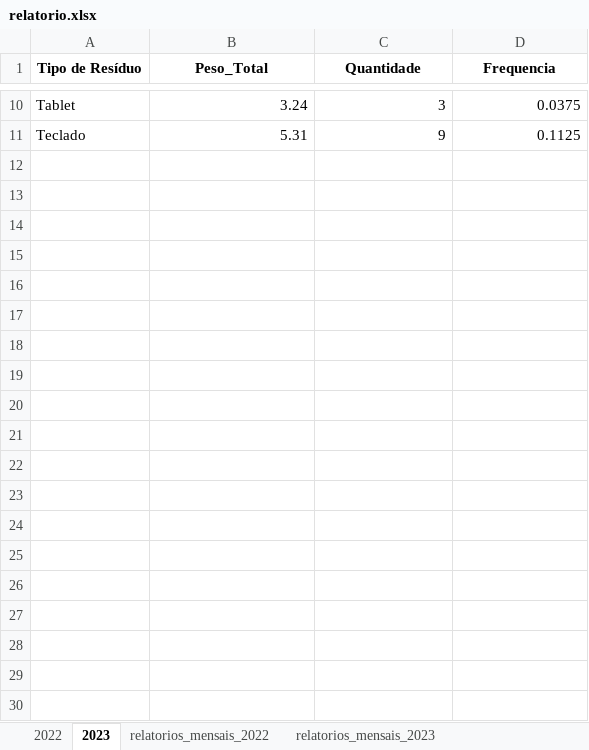
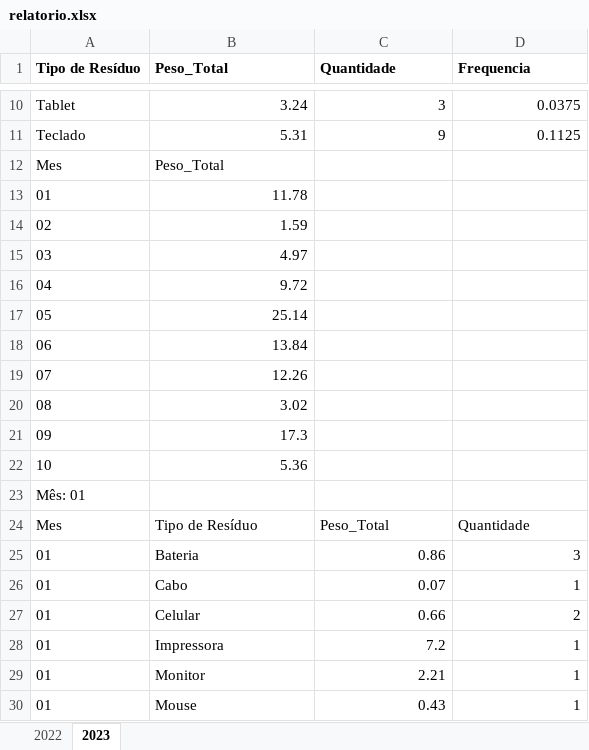
Before and after one commit to FerreiraGF/Eco_Gestor, an Excel workbook: relatorio.xlsx, sheet 2023, drawn as a sheet; only a part is shown, gaps mark what is left out; values as stored, in another font and other column widths than the file's, no borders; charts and pictures not drawn; the diff covers the shown part only; the diff names each change by its address in the sheet, - before the commit and + after, or states it on an @@ line.

```diff
--- a/relatorio.xlsx (sheet 2023)
+++ b/relatorio.xlsx (sheet 2023)
-sheet tab: relatorios_mensais_2022
-sheet tab: relatorios_mensais_2023
-A1:D1 alignment: center
+A1:D1 alignment: left
+row 12: Mes | Peso_Total
+row 13: 01 | 11.78
+row 14: 02 | 1.59
+row 15: 03 | 4.97
+row 16: 04 | 9.72
+row 17: 05 | 25.14
+row 18: 06 | 13.84
+row 19: 07 | 12.26
+row 20: 08 | 3.02
+row 21: 09 | 17.3
+row 22: 10 | 5.36
+row 23: Mês: 01
+row 24: Mes | Tipo de Resíduo | Peso_Total | Quantidade
+row 25: 01 | Bateria | 0.86 | 3
+row 26: 01 | Cabo | 0.07 | 1
+row 27: 01 | Celular | 0.66 | 2
+row 28: 01 | Impressora | 7.2 | 1
+row 29: 01 | Monitor | 2.21 | 1
+row 30: 01 | Mouse | 0.43 | 1
```
Also changed, not shown: 65 added rows elsewhere in this sheet, sheet 2022, other sheet tabs, charts or pictures, Usuarios_Cadastrados.xlsx, enderecos_empresas.xlsx, 12 other files.
